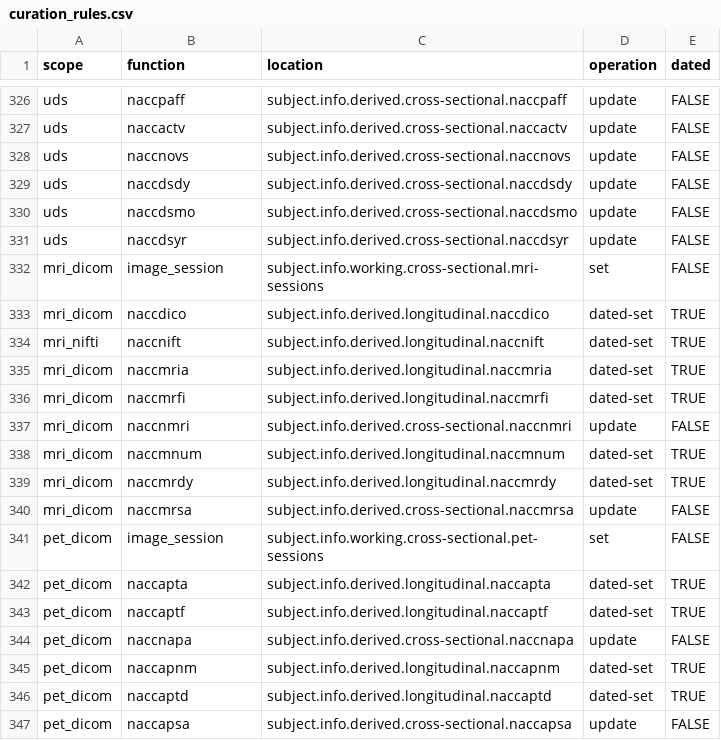
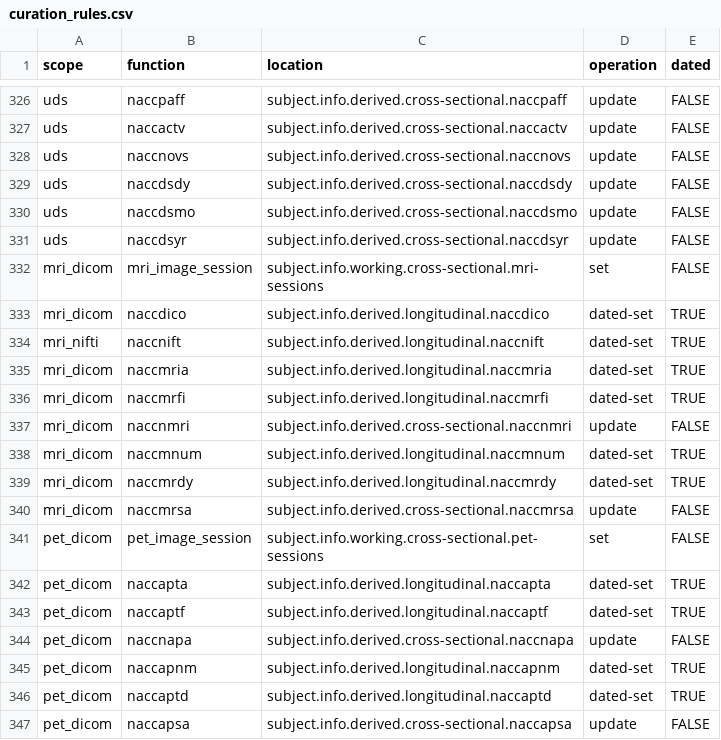
Before and after one commit to naccdata/nacc-attribute-deriver, a CSV file: nacc_attribute_deriver/config/curation_rules.csv, drawn as a sheet; only a part is shown, gaps mark what is left out.

```diff
--- a/nacc_attribute_deriver/config/curation_rules.csv
+++ b/nacc_attribute_deriver/config/curation_rules.csv
@@ -331,3 +331,3 @@ uds,naccdsmo,subject.info.derived.cross-sectional.naccdsmo,update,FALSE
 uds,naccdsyr,subject.info.derived.cross-sectional.naccdsyr,update,FALSE
-mri_dicom,image_session,subject.info.working.cross-sectional.mri-sessions,set,FALSE
+mri_dicom,mri_image_session,subject.info.working.cross-sectional.mri-sessions,set,FALSE
 mri_dicom,naccdico,subject.info.derived.longitudinal.naccdico,dated-set,TRUE
@@ -340,3 +340,3 @@ mri_dicom,naccmrdy,subject.info.derived.longitudinal.naccmrdy,dated-set,TRUE
 mri_dicom,naccmrsa,subject.info.derived.cross-sectional.naccmrsa,update,FALSE
-pet_dicom,image_session,subject.info.working.cross-sectional.pet-sessions,set,FALSE
+pet_dicom,pet_image_session,subject.info.working.cross-sectional.pet-sessions,set,FALSE
 pet_dicom,naccapta,subject.info.derived.longitudinal.naccapta,dated-set,TRUE
```
Also changed, not shown: nacc_attribute_deriver/config/missingness_rules.csv, 12 other files.
